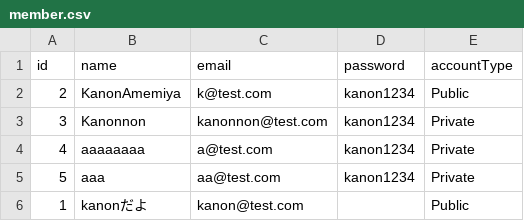
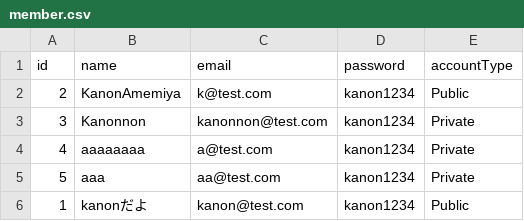
Before and after one commit to Maikooon/Final_todolist, a CSV file: todolist/member.csv, drawn as a sheet.

```diff
--- a/todolist/member.csv
+++ b/todolist/member.csv
@@ -5,2 +5,2 @@ id,name,email,password,accountType
 5,aaa,aa@test.com,kanon1234,Private
-1,kanonだよ,kanon@test.com,,Public
+1,kanonだよ,kanon@test.com,kanon1234,Public
```
Also changed, not shown: 1 other file.
